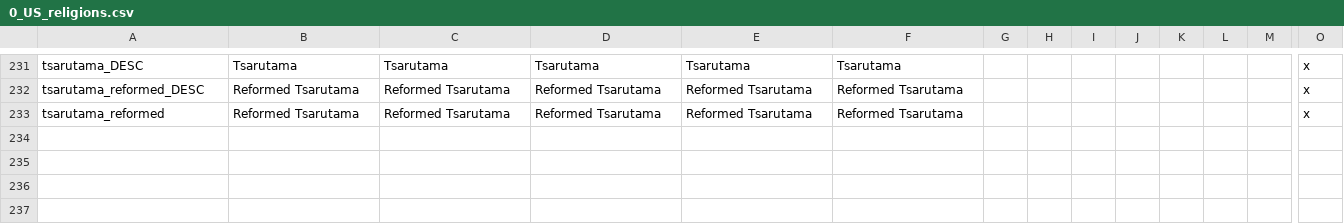
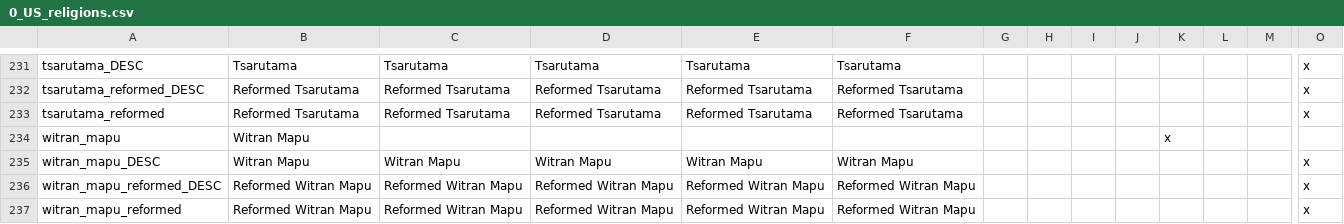
Before and after one commit to 00matthew2000/Lux-Ultima, a CSV file: localisation/0_US_religions.csv, drawn as a sheet; only a part is shown, gaps mark what is left out; rows hold the shown columns only; the diff names each change by its address in the sheet, - before the commit and + after, or states it on an @@ line.

Commit message:
Witran Mapu

```diff
--- a/localisation/0_US_religions.csv
+++ b/localisation/0_US_religions.csv
+row 234: witran_mapu | Witran Mapu |  |  |  |  |  |  |  |  | x
+row 235: witran_mapu_DESC | Witran Mapu | Witran Mapu | Witran Mapu | Witran Mapu | Witran Mapu |  |  |  |  |  |  |  | x
+row 236: witran_mapu_reformed_DESC | Reformed Witran Mapu | Reformed Witran Mapu | Reformed Witran Mapu | Reformed Witran Mapu | Reformed Witran Mapu |  |  |  |  |  |  |  | x
+row 237: witran_mapu_reformed | Reformed Witran Mapu | Reformed Witran Mapu | Reformed Witran Mapu | Reformed Witran Mapu | Reformed Witran Mapu |  |  |  |  |  |  |  | x
```
Also changed, not shown: localisation/1_religion.csv, 16 other files.
